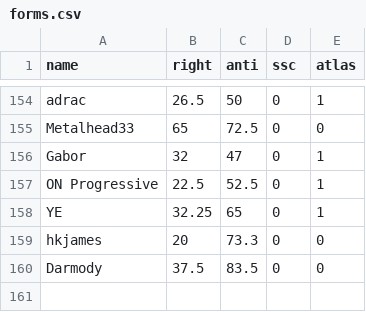
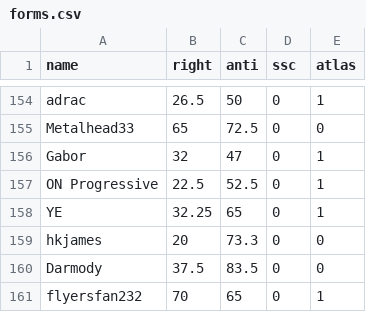
Before and after one commit to Enopoletus/quiz, a CSV file: forms.csv, drawn as a sheet; only a part is shown, gaps mark what is left out; the diff names each change by its address in the sheet, - before the commit and + after, or states it on an @@ line.

Commit message:
Update forms.csv

```diff
--- a/forms.csv
+++ b/forms.csv
+row 161: flyersfan232 | 70 | 65 | 0 | 1
```
